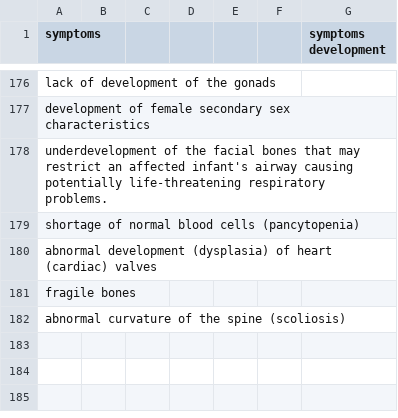
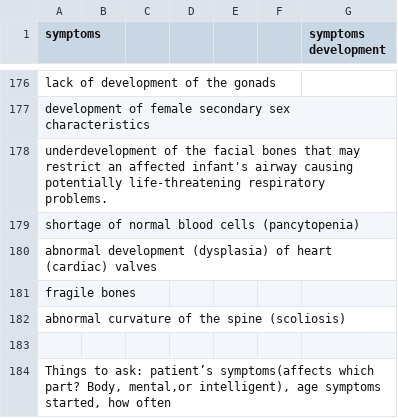
Before and after one commit to ywc29/disorder-notes, a CSV file: spreadsheets/summary of sign and defects.Sheet1.csv, drawn as a sheet; only a part is shown, gaps mark what is left out; the diff names each change by its address in the sheet, - before the commit and + after, or states it on an @@ line.

```diff
--- a/spreadsheets/summary of sign and defects.Sheet1.csv
+++ b/spreadsheets/summary of sign and defects.Sheet1.csv
+row 183: (empty)
+row 184: Things to ask: patient’s symptoms(affects which part? Body, mental,or intelligent), age symptoms started, how often
```
Also changed, not shown: 11 other files.
